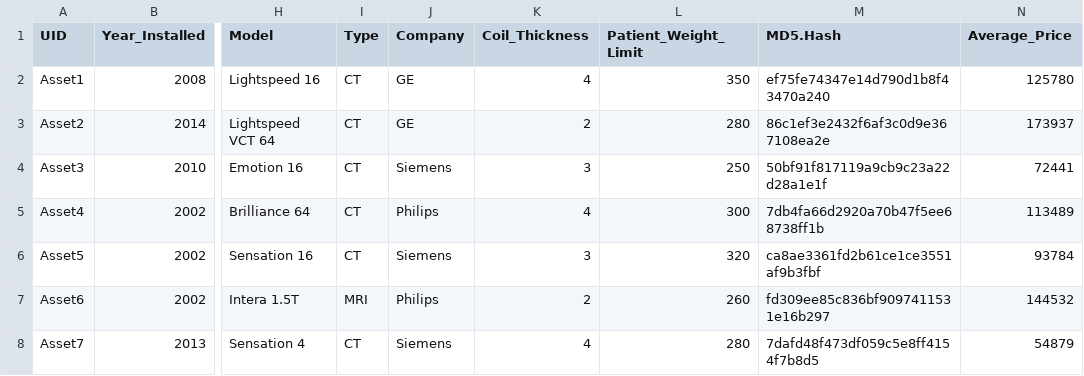
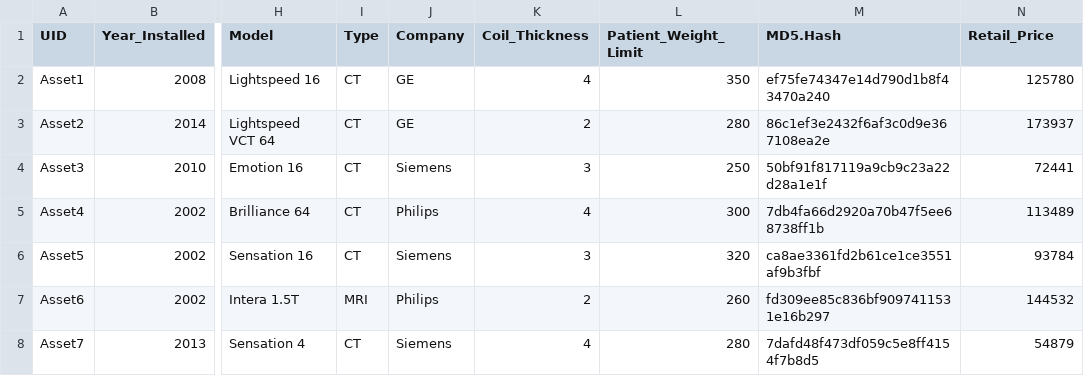
Before and after one commit to ayansaraf11/shiny-atp, a CSV file: mockdata.csv, drawn as a sheet; only a part is shown, gaps mark what is left out; the diff names each change by its address in the sheet, - before the commit and + after, or states it on an @@ line.

```diff
--- a/mockdata.csv
+++ b/mockdata.csv
-N1: Average_Price
+N1: Retail_Price
```
Also changed, not shown: mockdatanew.csv, 4 other files.
